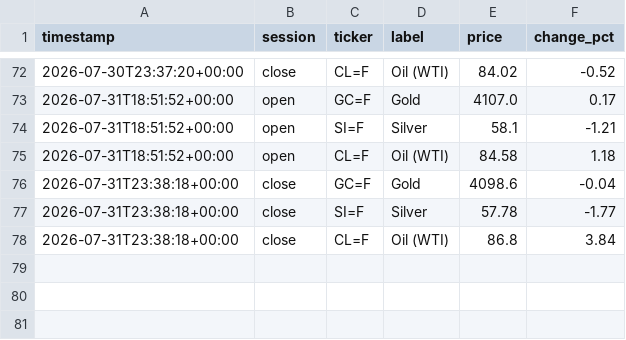
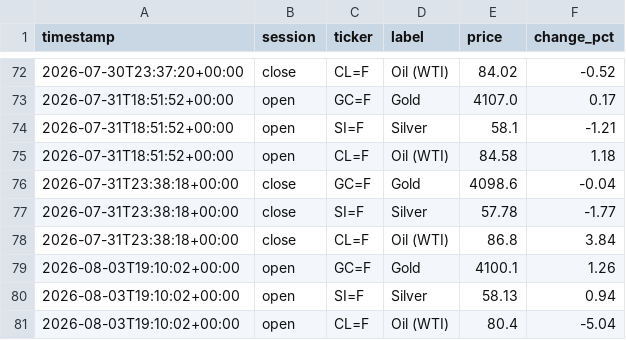
Before and after one commit to ericustayev-dot/Thecolorgreen, a CSV file: commodities_history.csv, drawn as a sheet; only a part is shown, gaps mark what is left out.

```diff
--- a/commodities_history.csv
+++ b/commodities_history.csv
@@ -78 +78,4 @@ timestamp,session,ticker,label,price,change_pct
 2026-07-31T23:38:18+00:00,close,CL=F,Oil (WTI),86.8,3.84
+2026-08-03T19:10:02+00:00,open,GC=F,Gold,4100.1,1.26
+2026-08-03T19:10:02+00:00,open,SI=F,Silver,58.13,0.94
+2026-08-03T19:10:02+00:00,open,CL=F,Oil (WTI),80.4,-5.04
```
Also changed, not shown: history.csv, world_news_log.csv, 1 other file.
